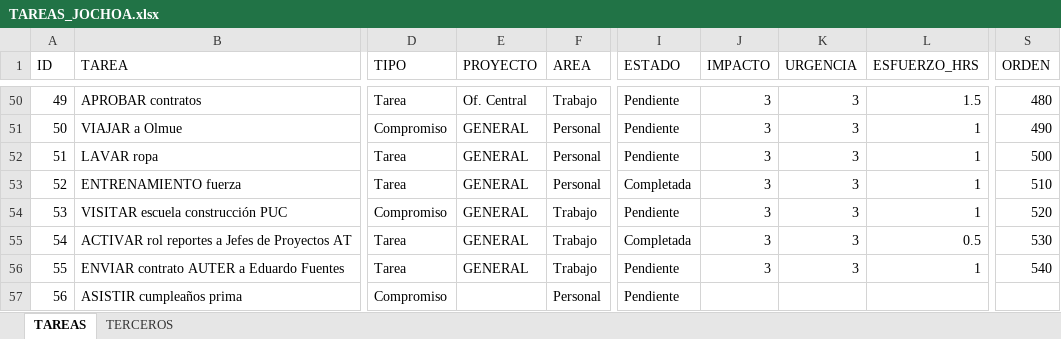
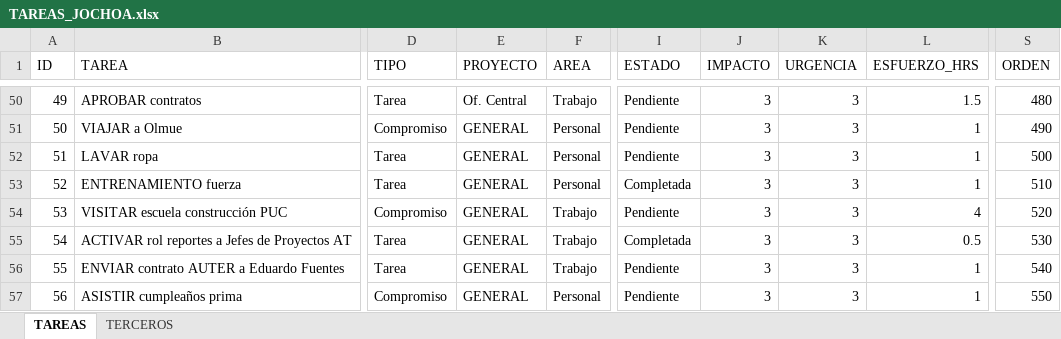
Before and after one commit to Jochoa27/jochoa-tareas, an Excel workbook: TAREAS_JOCHOA.xlsx, sheet TAREAS, drawn as a sheet; only a part is shown, gaps mark what is left out; values as stored, in another font and other column widths than the file's, no borders; the diff names each change by its address in the sheet, - before the commit and + after, or states it on an @@ line.

Commit message:
update: tareas actualizadas desde app (23/06 14:43)

```diff
--- a/TAREAS_JOCHOA.xlsx (sheet TAREAS)
+++ b/TAREAS_JOCHOA.xlsx (sheet TAREAS)
-L54 (ESFUERZO_HRS): 1
+L54 (ESFUERZO_HRS): 4
-E57 (PROYECTO): (empty)
+E57 (PROYECTO): GENERAL
-J57 (IMPACTO): (empty)
+J57 (IMPACTO): 3
-K57 (URGENCIA): (empty)
+K57 (URGENCIA): 3
-L57 (ESFUERZO_HRS): (empty)
+L57 (ESFUERZO_HRS): 1
-S57 (ORDEN): (empty)
+S57 (ORDEN): 550
```
